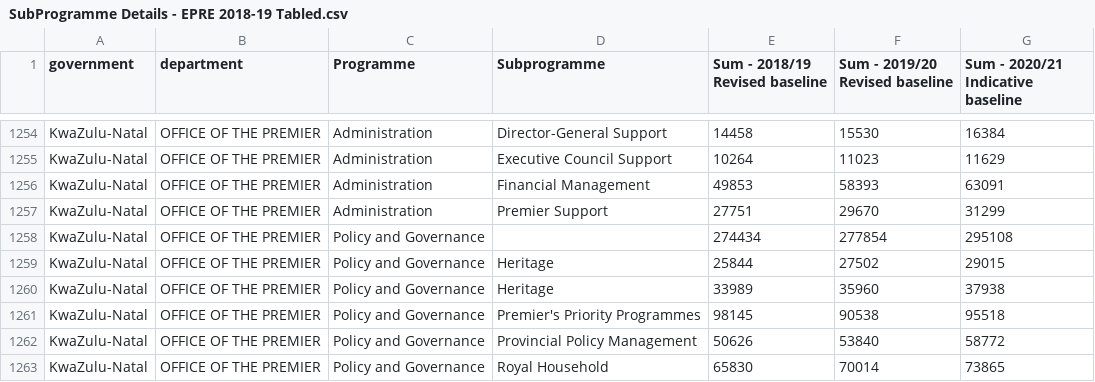
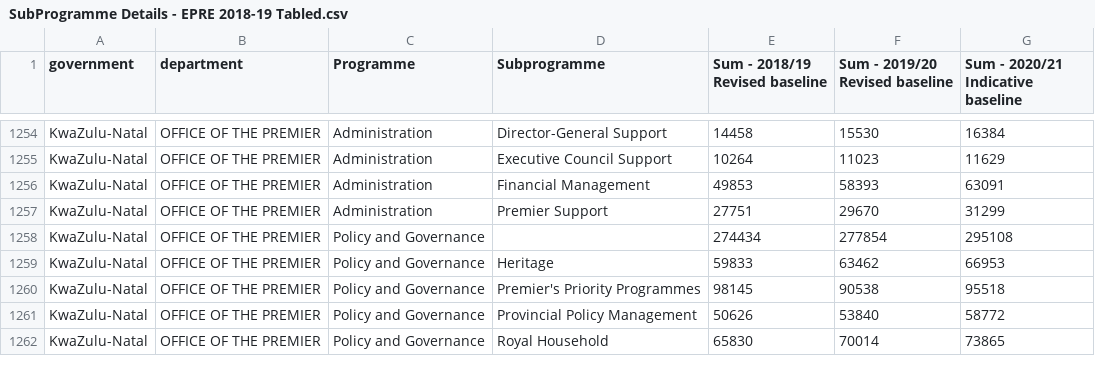
Before and after one commit to vulekamali/treasury-pipelines, a CSV file: SubProgramme Details - EPRE 2018-19 Tabled.csv, drawn as a sheet; only a part is shown, gaps mark what is left out.

```diff
--- a/SubProgramme Details - EPRE 2018-19 Tabled.csv
+++ b/SubProgramme Details - EPRE 2018-19 Tabled.csv
@@ -1258,4 +1258,3 @@ KwaZulu-Natal,OFFICE OF THE PREMIER,Administration,Premier Support,27751,29670,3
 KwaZulu-Natal,OFFICE OF THE PREMIER,Policy and Governance,,274434,277854,295108
-KwaZulu-Natal,OFFICE OF THE PREMIER,Policy and Governance,Heritage,25844,27502,29015
-KwaZulu-Natal,OFFICE OF THE PREMIER,Policy and Governance,Heritage  ,33989,35960,37938
+KwaZulu-Natal,OFFICE OF THE PREMIER,Policy and Governance,Heritage,59833,63462,66953
 KwaZulu-Natal,OFFICE OF THE PREMIER,Policy and Governance,Premier's Priority Programmes,98145,90538,95518
```
Also changed, not shown: 1 other file.
